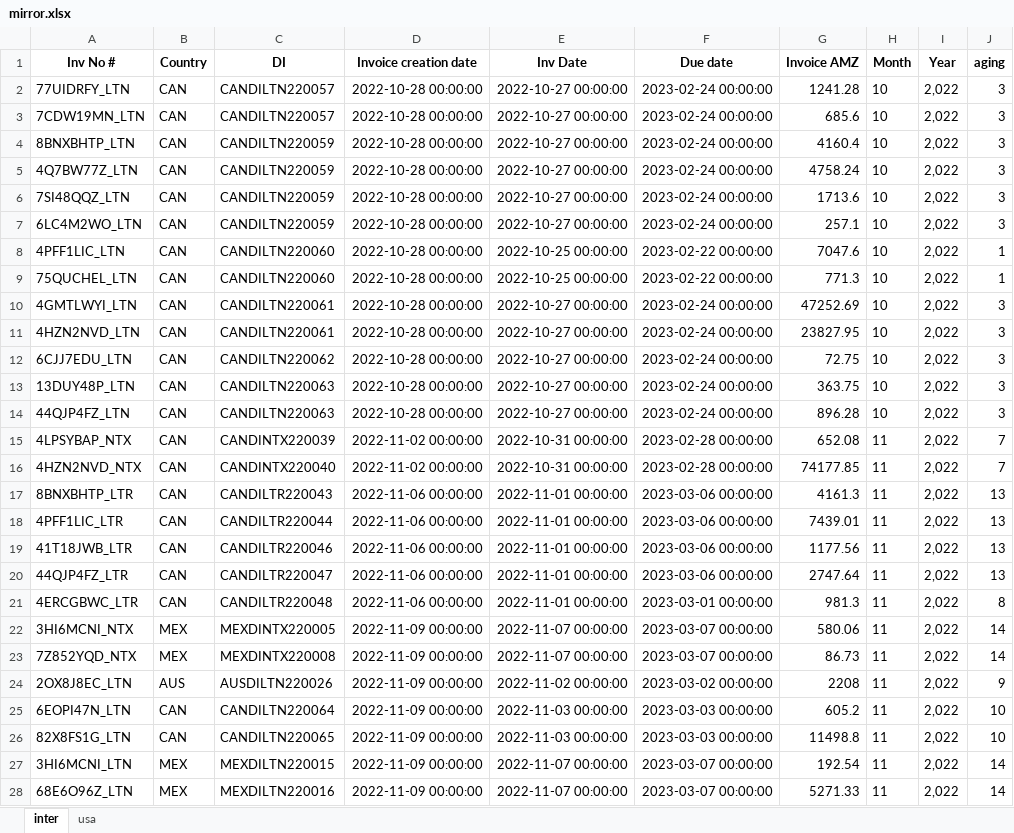
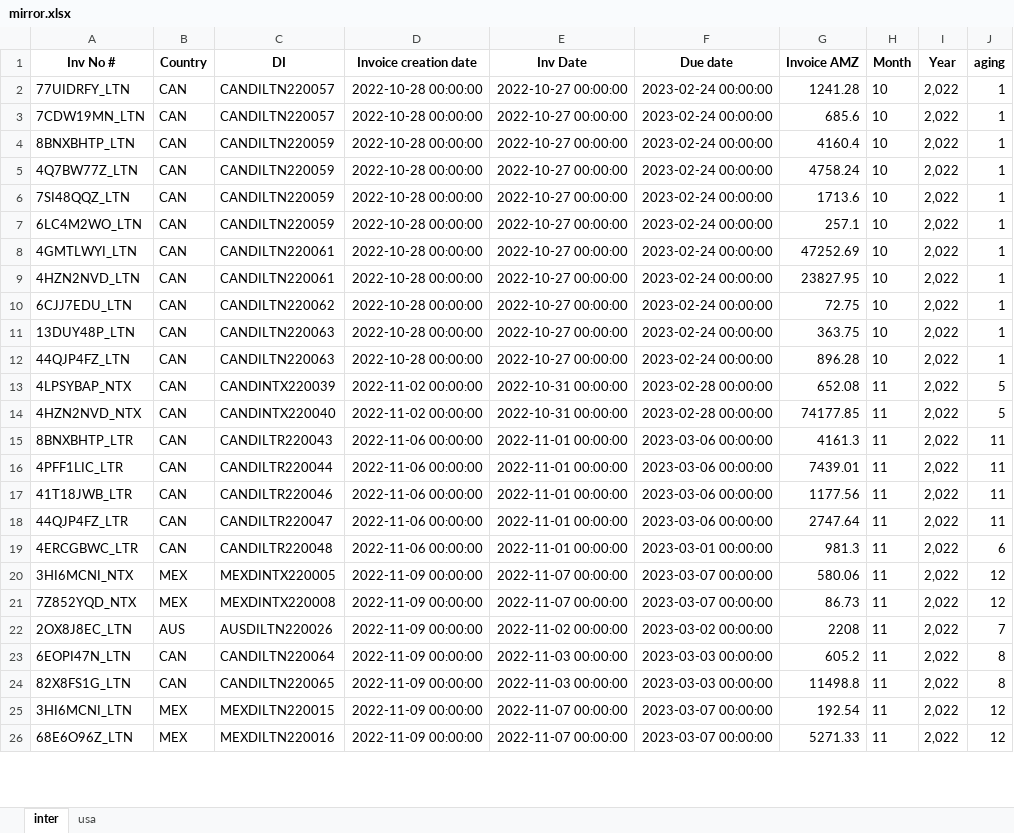
Before and after one commit to duy612/yes4all_invoice, an Excel workbook: mirror.xlsx, sheet inter, drawn as a sheet; only a part is shown; values as stored, in another font and other column widths than the file's, no borders; removed rows and columns are numbered as before the commit, all else as after; the diff covers the shown part only; the diff names each change by its address in the sheet, - before the commit and + after, or states it on an @@ line.

```diff
--- a/mirror.xlsx (sheet inter)
+++ b/mirror.xlsx (sheet inter)
-J2:J7 (aging): 3
+J2:J7 (aging): 1
-row 8: 4PFF1LIC_LTN | CAN | CANDILTN220060 | 2022-10-28 00:00:00 | 2022-10-25 00:00:00 | 2023-02-22 00:00:00 | 7047.6 | 10 | 2,022 | 1
-row 9: 75QUCHEL_LTN | CAN | CANDILTN220060 | 2022-10-28 00:00:00 | 2022-10-25 00:00:00 | 2023-02-22 00:00:00 | 771.3 | 10 | 2,022 | 1
-J8:J12 (aging): 3
+J8:J12 (aging): 1
-J13:J14 (aging): 7
+J13:J14 (aging): 5
-J15:J18 (aging): 13
+J15:J18 (aging): 11
-J19 (aging): 8
+J19 (aging): 6
-J20:J21 (aging): 14
+J20:J21 (aging): 12
-J22 (aging): 9
+J22 (aging): 7
-J23:J24 (aging): 10
+J23:J24 (aging): 8
-J25:J26 (aging): 14
+J25:J26 (aging): 12
```
Also changed, not shown: 11 added rows, 6 removed rows and 427 edited cells elsewhere in this sheet, sheet usa, master_inter.xlsx, master_usa.xlsx, 1 other file.
